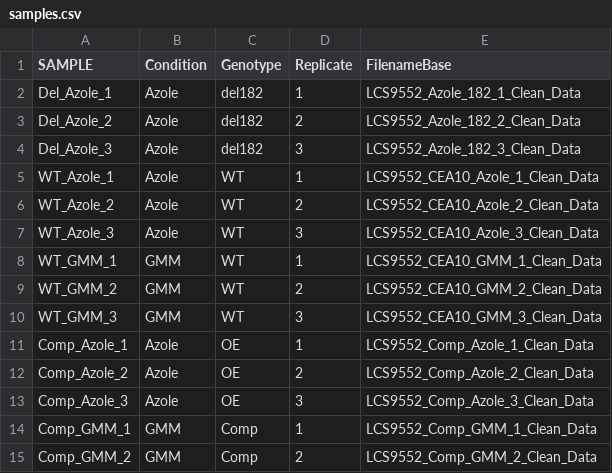
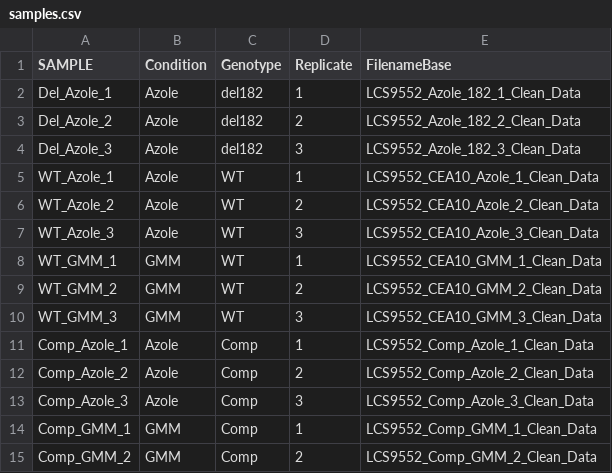
Before and after one commit to stajichlab/DhingraLab_ncRNA_Afumigatus, a CSV file: samples.csv, drawn as a sheet; only a part is shown.

```diff
--- a/samples.csv
+++ b/samples.csv
@@ -10,5 +10,5 @@ WT_GMM_2,GMM,WT,2,LCS9552_CEA10_GMM_2_Clean_Data
 WT_GMM_3,GMM,WT,3,LCS9552_CEA10_GMM_3_Clean_Data
-Comp_Azole_1,Azole,OE,1,LCS9552_Comp_Azole_1_Clean_Data
-Comp_Azole_2,Azole,OE,2,LCS9552_Comp_Azole_2_Clean_Data
-Comp_Azole_3,Azole,OE,3,LCS9552_Comp_Azole_3_Clean_Data
+Comp_Azole_1,Azole,Comp,1,LCS9552_Comp_Azole_1_Clean_Data
+Comp_Azole_2,Azole,Comp,2,LCS9552_Comp_Azole_2_Clean_Data
+Comp_Azole_3,Azole,Comp,3,LCS9552_Comp_Azole_3_Clean_Data
 Comp_GMM_1,GMM,Comp,1,LCS9552_Comp_GMM_1_Clean_Data
```
Also changed, not shown: 2 other files.
